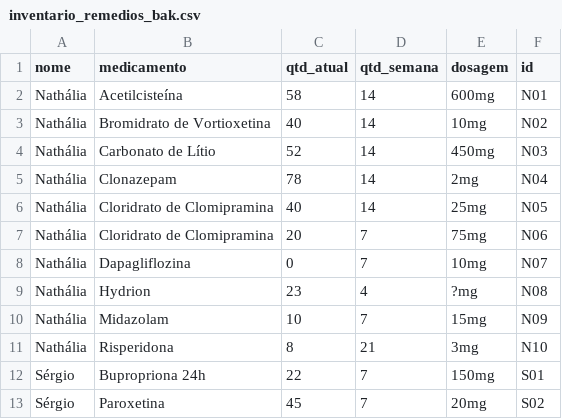
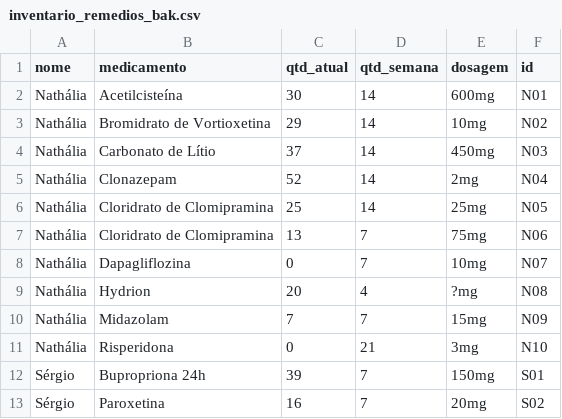
Before and after one commit to sergio-dutra-ro/inventario_medicamentos, a CSV file: data/inventario_remedios_bak.csv, drawn as a sheet.

Commit message:
data: atualiza estoque de remedios

```diff
--- a/data/inventario_remedios_bak.csv
+++ b/data/inventario_remedios_bak.csv
@@ -1,13 +1,13 @@
 nome,medicamento,qtd_atual,qtd_semana,dosagem,id
-Nathália,Acetilcisteína,58,14,600mg,N01
-Nathália,Bromidrato de Vortioxetina,40,14,10mg,N02
-Nathália,Carbonato de Lítio,52,14,450mg,N03
-Nathália,Clonazepam,78,14,2mg,N04
-Nathália,Cloridrato de Clomipramina,40,14,25mg,N05
-Nathália,Cloridrato de Clomipramina,20,7,75mg,N06
+Nathália,Acetilcisteína,30,14,600mg,N01
+Nathália,Bromidrato de Vortioxetina,29,14,10mg,N02
+Nathália,Carbonato de Lítio,37,14,450mg,N03
+Nathália,Clonazepam,52,14,2mg,N04
+Nathália,Cloridrato de Clomipramina,25,14,25mg,N05
+Nathália,Cloridrato de Clomipramina,13,7,75mg,N06
 Nathália,Dapagliflozina,0,7,10mg,N07
-Nathália,Hydrion,23,4,?mg,N08
-Nathália,Midazolam,10,7,15mg,N09
-Nathália,Risperidona,8,21,3mg,N10
-Sérgio,Bupropriona 24h,22,7,150mg,S01
-Sérgio,Paroxetina,45,7,20mg,S02
+Nathália,Hydrion,20,4,?mg,N08
+Nathália,Midazolam,7,7,15mg,N09
+Nathália,Risperidona,0,21,3mg,N10
+Sérgio,Bupropriona 24h,39,7,150mg,S01
+Sérgio,Paroxetina,16,7,20mg,S02
```
